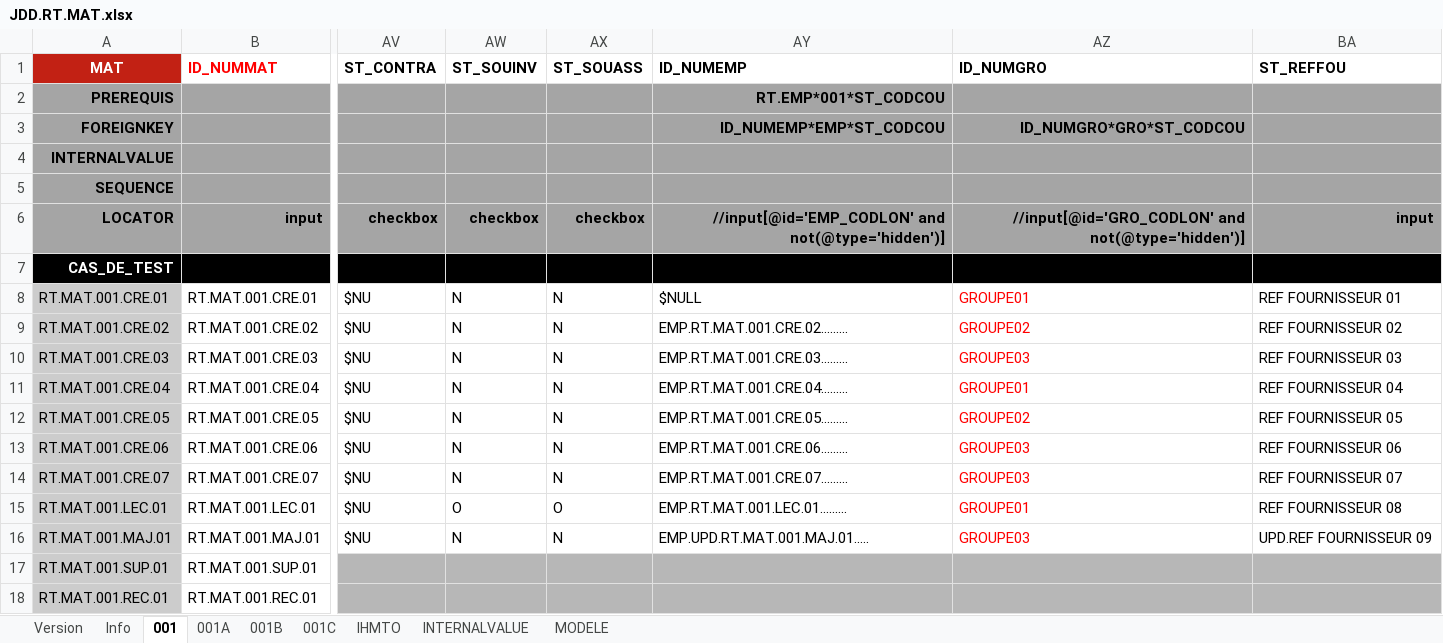
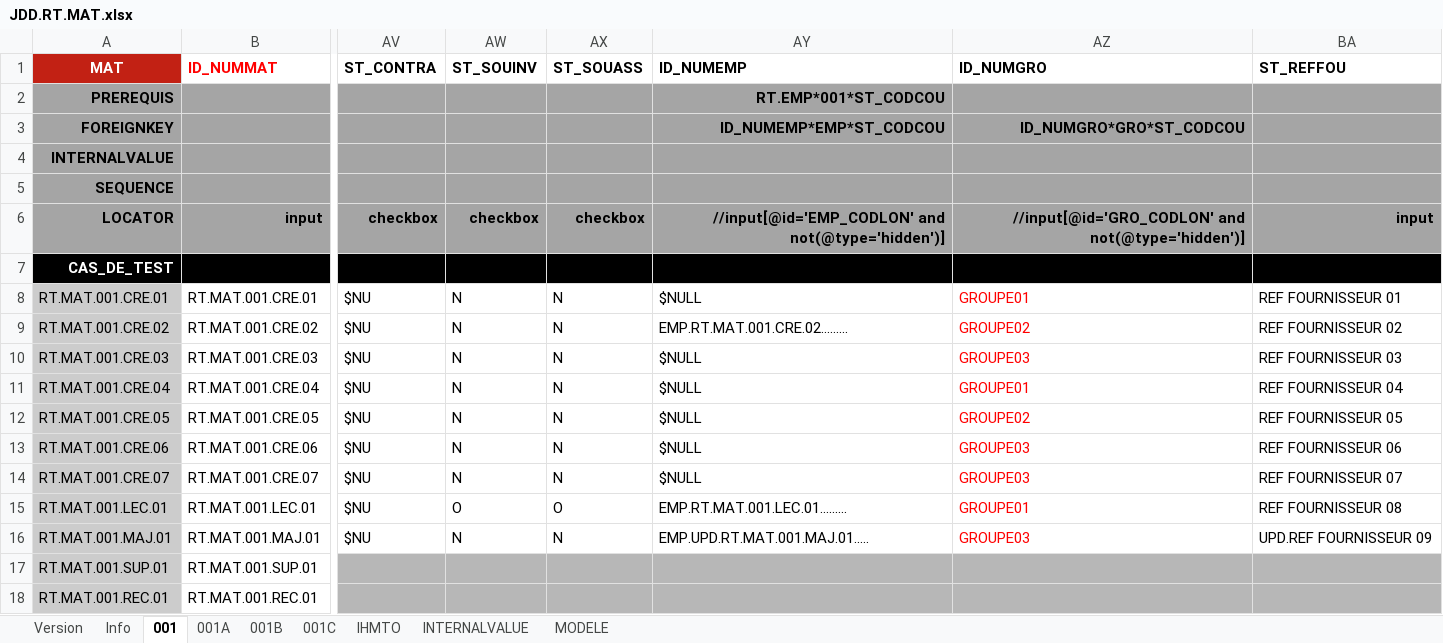
Before and after one commit to jmLafarge/MAINTA_TNR, an Excel workbook: TNR_JDD/JDD.RT.MAT.xlsx, sheet 001, drawn as a sheet; only a part is shown, gaps mark what is left out; values as stored, in another font and other column widths than the file's, no borders; charts and pictures not drawn; the diff names each change by its address in the sheet, - before the commit and + after, or states it on an @@ line.

```diff
--- a/TNR_JDD/JDD.RT.MAT.xlsx (sheet 001)
+++ b/TNR_JDD/JDD.RT.MAT.xlsx (sheet 001)
-AY10 (ID_NUMEMP): EMP.RT.MAT.001.CRE.03.........
+AY10 (ID_NUMEMP): $NULL
-AY11 (ID_NUMEMP): EMP.RT.MAT.001.CRE.04.........
+AY11 (ID_NUMEMP): $NULL
-AY12 (ID_NUMEMP): EMP.RT.MAT.001.CRE.05.........
+AY12 (ID_NUMEMP): $NULL
-AY13 (ID_NUMEMP): EMP.RT.MAT.001.CRE.06.........
+AY13 (ID_NUMEMP): $NULL
-AY14 (ID_NUMEMP): EMP.RT.MAT.001.CRE.07.........
+AY14 (ID_NUMEMP): $NULL
```
Also changed, not shown: TNR/_TNRSequencer.xlsx, TNR_PREJDD/PREJDD.RO.ORG.xlsx, 16 other files.
